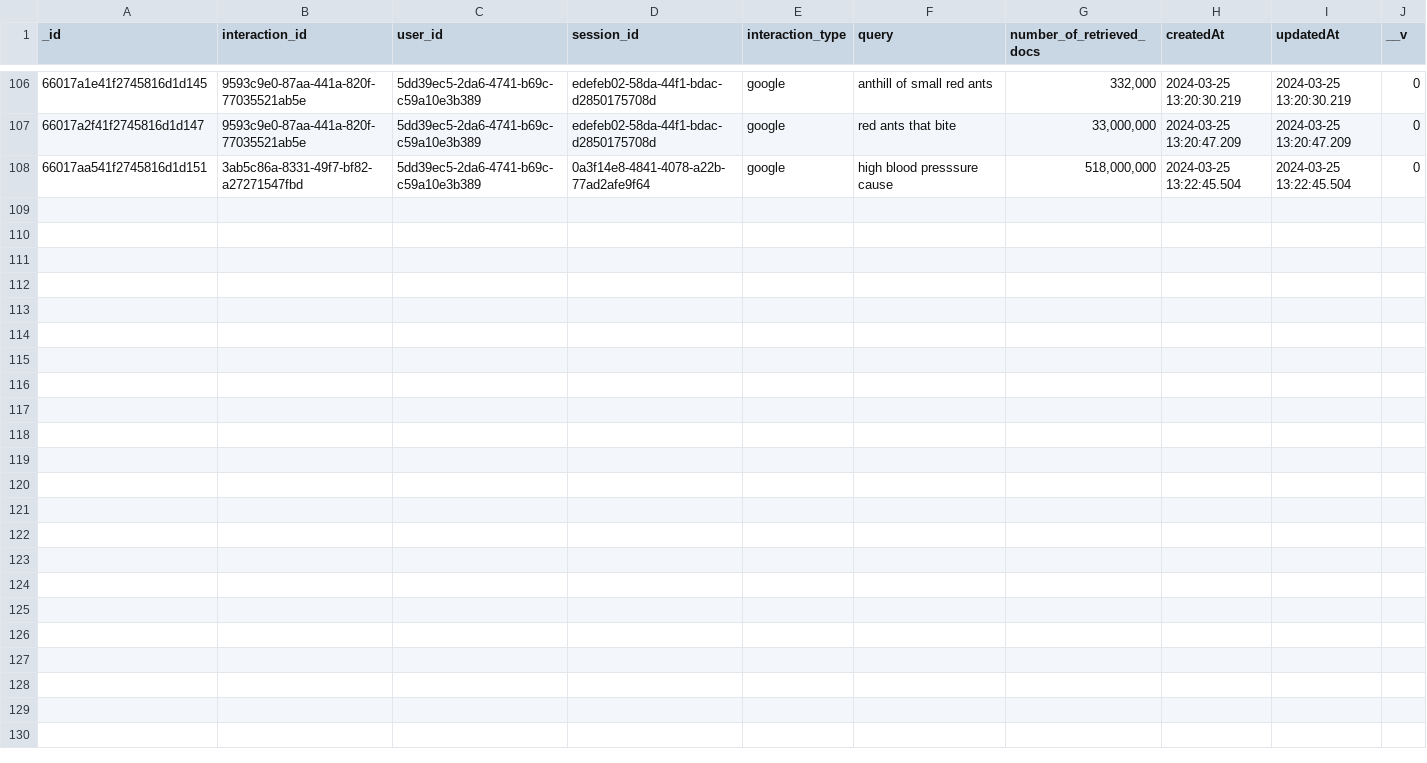
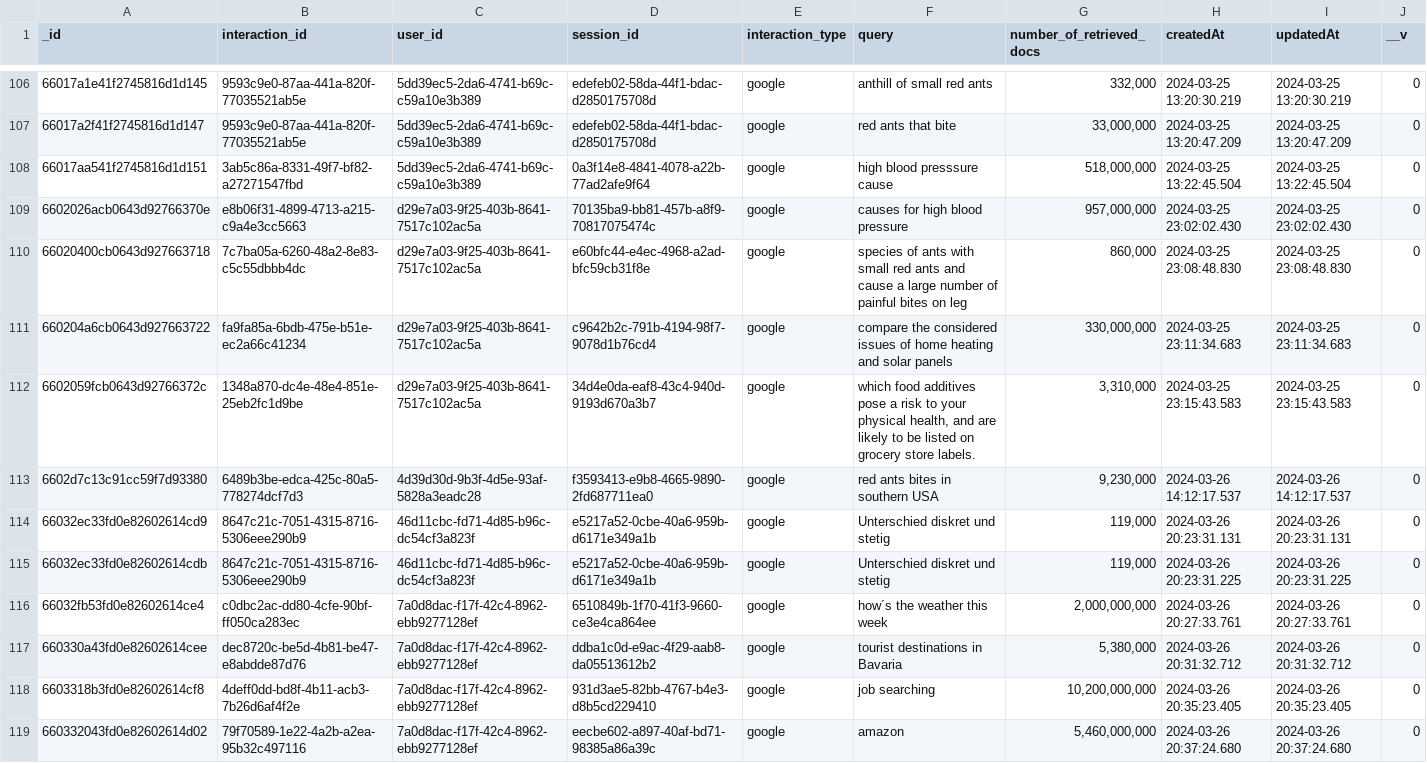
Before and after one commit to nguyetha79/FIRSURVEY-Data-Analysis, a CSV file: csv/searchinteractions.csv, drawn as a sheet; only a part is shown, gaps mark what is left out.

```diff
--- a/csv/searchinteractions.csv
+++ b/csv/searchinteractions.csv
@@ -108 +108,12 @@ _id,interaction_id,user_id,session_id,interaction_type,query,number_of_retrieved
 66017aa541f2745816d1d151,3ab5c86a-8331-49f7-bf82-a27271547fbd,5dd39ec5-2da6-4741-b69c-c59a10e3b389,0a3f14e8-4841-4078-a22b-77ad2afe9f64,google,high blood presssure cause,"518,000,000",2024-03-25 13:22:45.504,2024-03-25 13:22:45.504,0
+6602026acb0643d92766370e,e8b06f31-4899-4713-a215-c9a4e3cc5663,d29e7a03-9f25-403b-8641-7517c102ac5a,70135ba9-bb81-457b-a8f9-70817075474c,google,causes for high blood pressure,"957,000,000",2024-03-25 23:02:02.430,2024-03-25 23:02:02.430,0
+66020400cb0643d927663718,7c7ba05a-6260-48a2-8e83-c5c55dbbb4dc,d29e7a03-9f25-403b-8641-7517c102ac5a,e60bfc44-e4ec-4968-a2ad-bfc59cb31f8e,google,species of ants with small red ants and cause a large number of painful bites on leg,"860,000",2024-03-25 23:08:48.830,2024-03-25 23:08:48.830,0
+660204a6cb0643d927663722,fa9fa85a-6bdb-475e-b51e-ec2a66c41234,d29e7a03-9f25-403b-8641-7517c102ac5a,c9642b2c-791b-4194-98f7-9078d1b76cd4,google,compare the considered issues of home heating and solar panels,"330,000,000",2024-03-25 23:11:34.683,2024-03-25 23:11:34.683,0
+6602059fcb0643d92766372c,1348a870-dc4e-48e4-851e-25eb2fc1d9be,d29e7a03-9f25-403b-8641-7517c102ac5a,34d4e0da-eaf8-43c4-940d-9193d670a3b7,google,"which food additives pose a risk to your physical health, and are likely to be listed on grocery store labels.","3,310,000",2024-03-25 23:15:43.583,2024-03-25 23:15:43.583,0
+6602d7c13c91cc59f7d93380,6489b3be-edca-425c-80a5-778274dcf7d3,4d39d30d-9b3f-4d5e-93af-5828a3eadc28,f3593413-e9b8-4665-9890-2fd687711ea0,google,red ants bites in southern USA,"9,230,000",2024-03-26 14:12:17.537,2024-03-26 14:12:17.537,0
+66032ec33fd0e82602614cd9,8647c21c-7051-4315-8716-5306eee290b9,46d11cbc-fd71-4d85-b96c-dc54cf3a823f,e5217a52-0cbe-40a6-959b-d6171e349a1b,google,Unterschied diskret und stetig ,"119,000",2024-03-26 20:23:31.131,2024-03-26 20:23:31.131,0
+66032ec33fd0e82602614cdb,8647c21c-7051-4315-8716-5306eee290b9,46d11cbc-fd71-4d85-b96c-dc54cf3a823f,e5217a52-0cbe-40a6-959b-d6171e349a1b,google,Unterschied diskret und stetig ,"119,000",2024-03-26 20:23:31.225,2024-03-26 20:23:31.225,0
+66032fb53fd0e82602614ce4,c0dbc2ac-dd80-4cfe-90bf-ff050ca283ec,7a0d8dac-f17f-42c4-8962-ebb9277128ef,6510849b-1f70-41f3-9660-ce3e4ca864ee,google,how´s the weather this week,"2,000,000,000",2024-03-26 20:27:33.761,2024-03-26 20:27:33.761,0
+660330a43fd0e82602614cee,dec8720c-be5d-4b81-be47-e8abdde87d76,7a0d8dac-f17f-42c4-8962-ebb9277128ef,ddba1c0d-e9ac-4f29-aab8-da05513612b2,google,tourist destinations in Bavaria,"5,380,000",2024-03-26 20:31:32.712,2024-03-26 20:31:32.712,0
+6603318b3fd0e82602614cf8,4deff0dd-bd8f-4b11-acb3-7b26d6af4f2e,7a0d8dac-f17f-42c4-8962-ebb9277128ef,931d3ae5-82bb-4767-b4e3-d8b5cd229410,google,job searching,"10,200,000,000",2024-03-26 20:35:23.405,2024-03-26 20:35:23.405,0
+660332043fd0e82602614d02,79f70589-1e22-4a2b-a2ea-95b32c497116,7a0d8dac-f17f-42c4-8962-ebb9277128ef,eecbe602-a897-40af-bd71-98385a86a39c,google,amazon,"5,460,000,000",2024-03-26 20:37:24.680,2024-03-26 20:37:24.680,0
```
Also changed, not shown: csv/poststudies.csv, csv/prestudies.csv, 25 other files.
